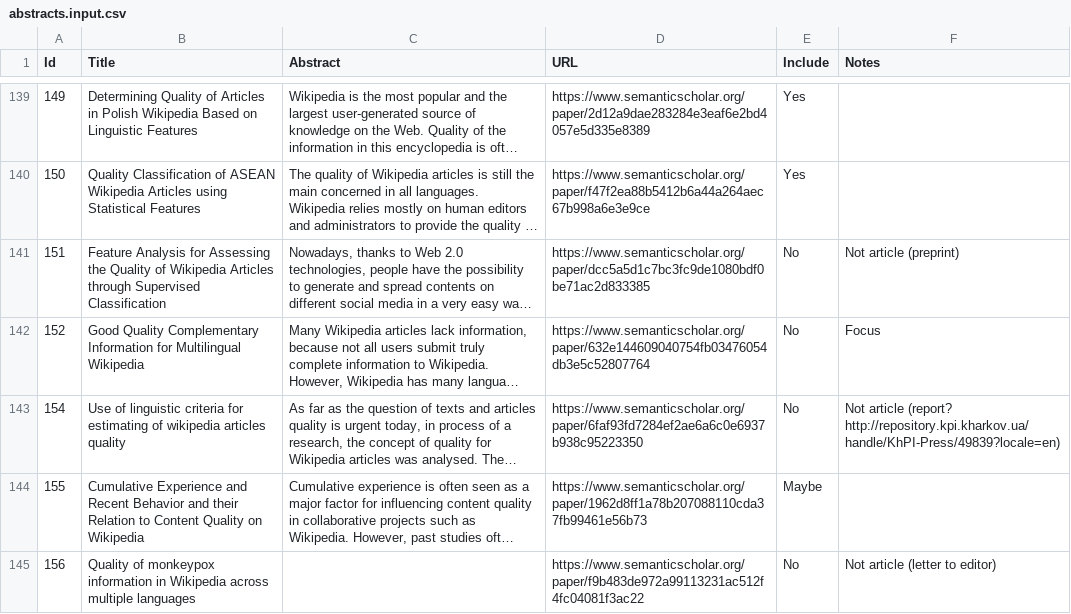
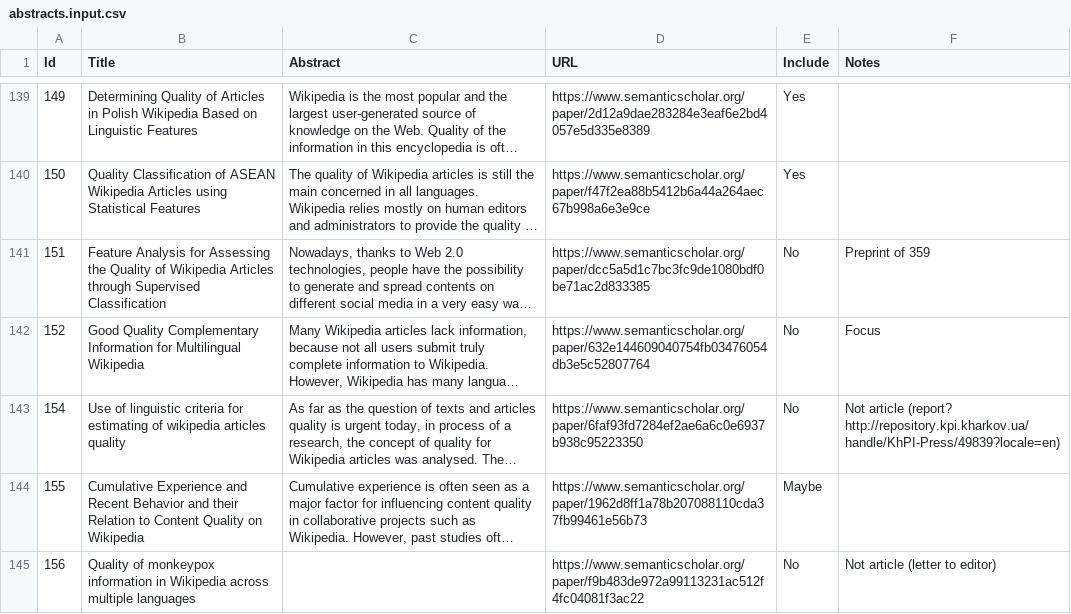
Before and after one commit to MOAAS/WikiQuality, a CSV file: review/filtering/abstracts.input.csv, drawn as a sheet; only a part is shown, gaps mark what is left out; long unchanged cells end in …; the diff names each change by its address in the sheet, - before the commit and + after, or states it on an @@ line.

```diff
--- a/review/filtering/abstracts.input.csv
+++ b/review/filtering/abstracts.input.csv
-F141 (Notes): Not article (preprint)
+F141 (Notes): Preprint of 359
```
Also changed, not shown: review/filtering/fulltexts.output.csv, 3 other files.
